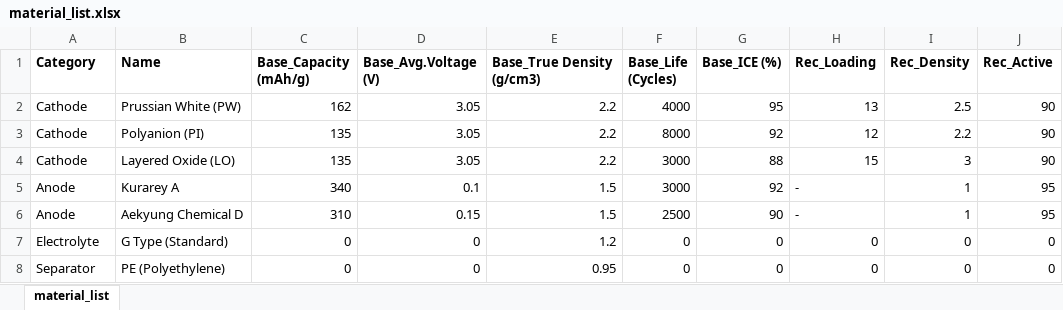
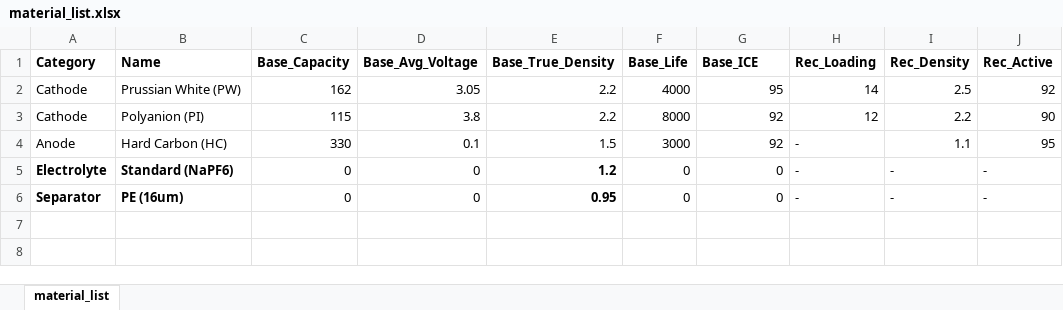
Before and after one commit to synotech-sib/ai-server, an Excel workbook: material_list.xlsx, sheet material_list, drawn as a sheet; values as stored, in another font and other column widths than the file's, no borders; removed rows and columns are numbered as before the commit, all else as after; the diff names each change by its address in the sheet, - before the commit and + after, or states it on an @@ line.

```diff
--- a/material_list.xlsx (sheet material_list)
+++ b/material_list.xlsx (sheet material_list)
-C1: Base_Capacity (mAh/g)
+C1: Base_Capacity
-D1: Base_Avg.Voltage (V)
+D1: Base_Avg_Voltage
-E1: Base_True Density (g/cm3)
+E1: Base_True_Density
-F1: Base_Life (Cycles)
+F1: Base_Life
-G1: Base_ICE (%)
+G1: Base_ICE
-H2 (Rec_Loading): 13
+H2 (Rec_Loading): 14
-J2 (Rec_Active): 90
+J2 (Rec_Active): 92
-C3 (Base_Capacity): 135
+C3 (Base_Capacity): 115
-D3 (Base_Avg_Voltage): 3.05
+D3 (Base_Avg_Voltage): 3.8
-row 4: Cathode | Layered Oxide (LO) | 135 | 3.05 | 2.2 | 3000 | 88 | 15 | 3 | 90
-B4 (Name): Kurarey A
+B4 (Name): Hard Carbon (HC)
-C4 (Base_Capacity): 340
+C4 (Base_Capacity): 330
-I4 (Rec_Density): 1
+I4 (Rec_Density): 1.1
-row 6: Anode | Aekyung Chemical D | 310 | 0.15 | 1.5 | 2500 | 90 | - | 1 | 95
-A5:B6 bold: off
+A5:B6 bold: on
-B5 (Name): G Type (Standard)
+B5 (Name): Standard (NaPF6)
-E5:E6 bold: off
+E5:E6 bold: on
-H5:H6 (Rec_Loading): 0
+H5:H6 (Rec_Loading): -
-I5:I6 (Rec_Density): 0
+I5:I6 (Rec_Density): -
-J5:J6 (Rec_Active): 0
+J5:J6 (Rec_Active): -
-B6 (Name): PE (Polyethylene)
+B6 (Name): PE (16um)
```
Also changed, not shown: 1 other file.
